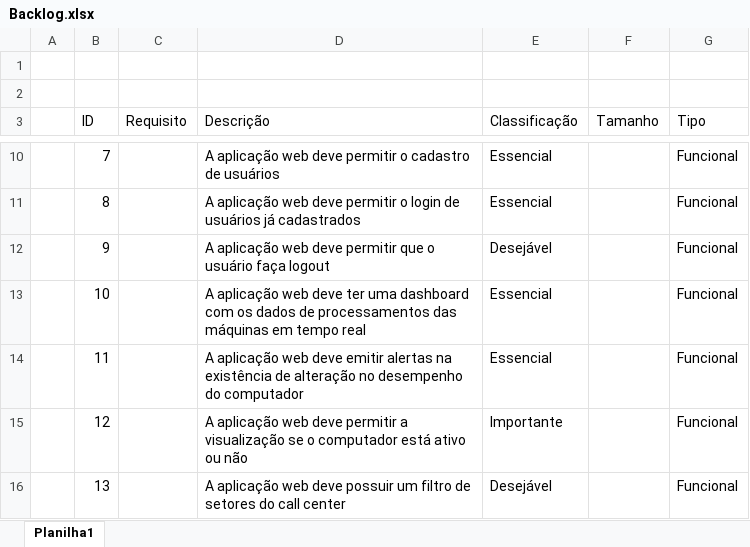
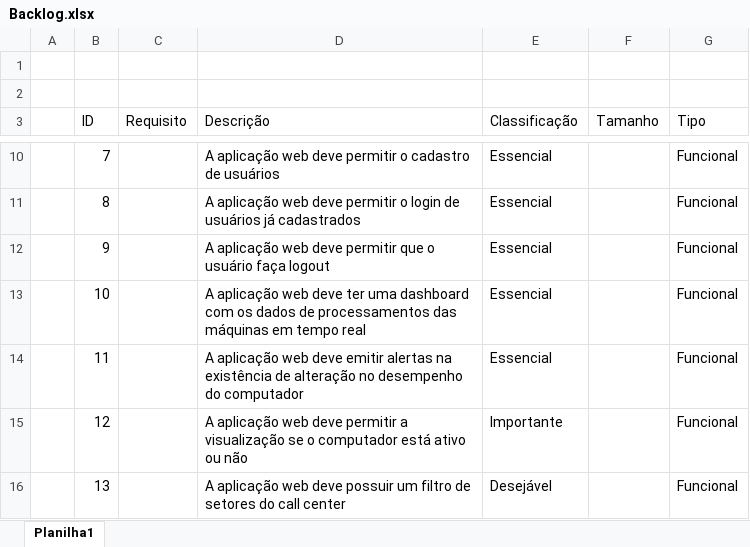
Before and after one commit to christian-raphael/Pyxis, an Excel workbook: Documentação/Backlog.xlsx, sheet Planilha1, drawn as a sheet; only a part is shown, gaps mark what is left out; values as stored, in another font and other column widths than the file's, no borders; the diff names each change by its address in the sheet, - before the commit and + after, or states it on an @@ line.

Commit message:
id 9 backlog - essencial

```diff
--- a/Documentação/Backlog.xlsx (sheet Planilha1)
+++ b/Documentação/Backlog.xlsx (sheet Planilha1)
-E12 (Classificação): Desejável
+E12 (Classificação): Essencial
```
Also changed, not shown: 1 other file.
